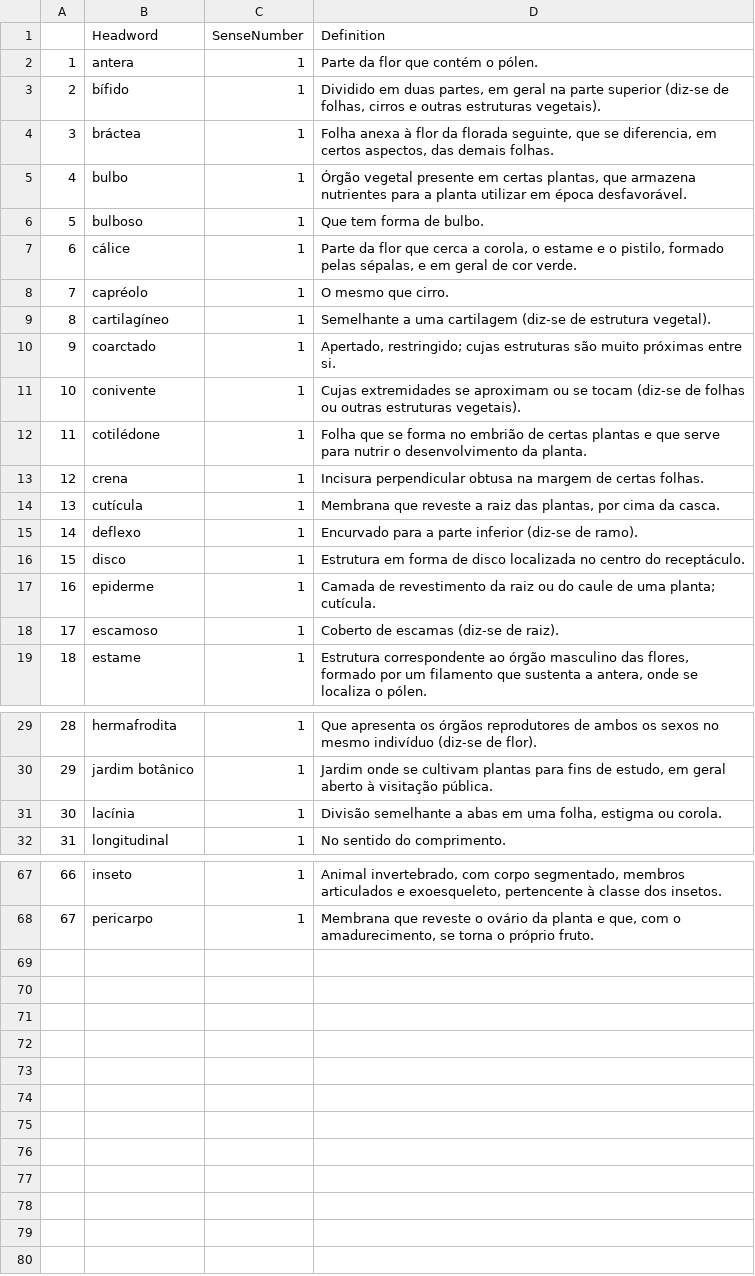
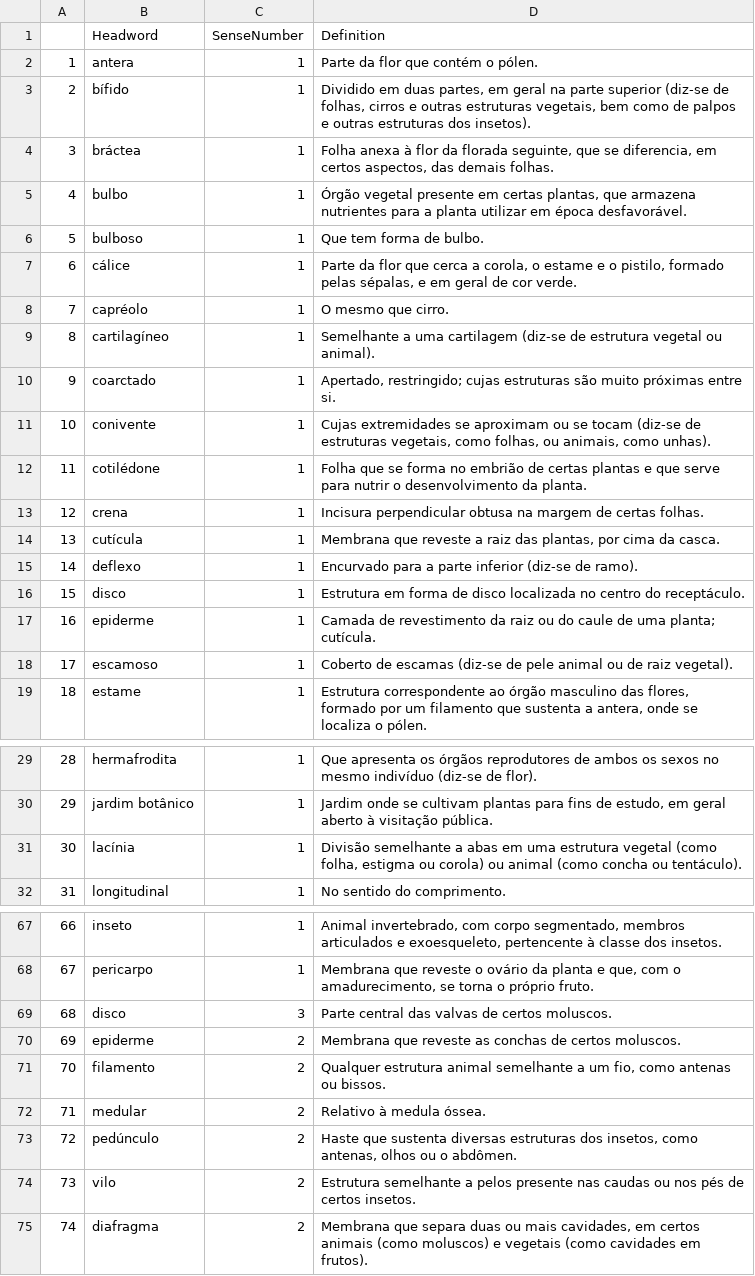
Before and after one commit to fflch/dicbio, a CSV file: data/definitions.csv, drawn as a sheet; only a part is shown, gaps mark what is left out; the diff covers the shown part only.

```diff
--- a/data/definitions.csv
+++ b/data/definitions.csv
@@ -2,3 +2,3 @@
 1,antera,1,Parte da flor que contém o pólen.
-2,bífido,1,"Dividido em duas partes, em geral na parte superior (diz-se de folhas, cirros e outras estruturas vegetais)."
+2,bífido,1,"Dividido em duas partes, em geral na parte superior (diz-se de folhas, cirros e outras estruturas vegetais, bem como de palpos e outras estruturas dos insetos)."
 3,bráctea,1,"Folha anexa à flor da florada seguinte, que se diferencia, em certos aspectos, das demais folhas."
@@ -8,5 +8,5 @@
 7,capréolo,1,O mesmo que cirro.
-8,cartilagíneo,1,Semelhante a uma cartilagem (diz-se de estrutura vegetal).
+8,cartilagíneo,1,Semelhante a uma cartilagem (diz-se de estrutura vegetal ou animal).
 9,coarctado,1,"Apertado, restringido; cujas estruturas são muito próximas entre si."
-10,conivente,1,Cujas extremidades se aproximam ou se tocam (diz-se de folhas ou outras estruturas vegetais).
+10,conivente,1,"Cujas extremidades se aproximam ou se tocam (diz-se de estruturas vegetais, como folhas, ou animais, como unhas)."
 11,cotilédone,1,Folha que se forma no embrião de certas plantas e que serve para nutrir o desenvolvimento da planta.
@@ -17,3 +17,3 @@
 16,epiderme,1,Camada de revestimento da raiz ou do caule de uma planta; cutícula.
-17,escamoso,1,Coberto de escamas (diz-se de raiz).
+17,escamoso,1,Coberto de escamas (diz-se de pele animal ou de raiz vegetal).
 18,estame,1,"Estrutura correspondente ao órgão masculino das flores, formado por um filamento que sustenta a antera, onde se localiza o pólen."
@@ -30,3 +30,3 @@
 29,jardim botânico,1,"Jardim onde se cultivam plantas para fins de estudo, em geral aberto à visitação pública."
-30,lacínia,1,"Divisão semelhante a abas em uma folha, estigma ou corola."
+30,lacínia,1,"Divisão semelhante a abas em uma estrutura vegetal (como folha, estigma ou corola) ou animal (como concha ou tentáculo)."
 31,longitudinal,1,No sentido do comprimento.
@@ -68 +68,8 @@
 67,pericarpo,1,"Membrana que reveste o ovário da planta e que, com o amadurecimento, se torna o próprio fruto."
+68,disco,3,Parte central das valvas de certos moluscos.
+69,epiderme,2,Membrana que reveste as conchas de certos moluscos.
+70,filamento,2,"Qualquer estrutura animal semelhante a um fio, como antenas ou bissos."
+71,medular,2,Relativo à medula óssea.
+72,pedúnculo,2,"Haste que sustenta diversas estruturas dos insetos, como antenas, olhos ou o abdômen."
+73,vilo,2,Estrutura semelhante a pelos presente nas caudas ou nos pés de certos insetos.
+74,diafragma,2,"Membrana que separa duas ou mais cavidades, em certos animais (como moluscos) e vegetais (como cavidades em frutos)."
```
Also changed, not shown: 1 edited cell elsewhere in this file, data/DadosDoDicionario.csv, 7 other files.
